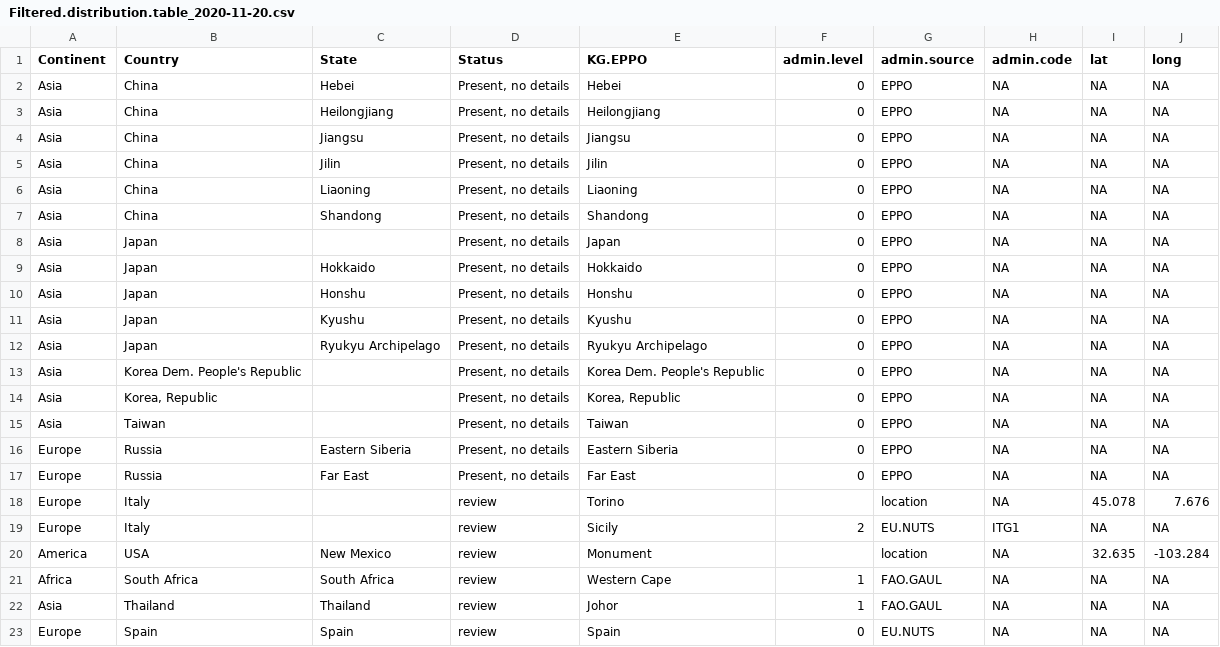
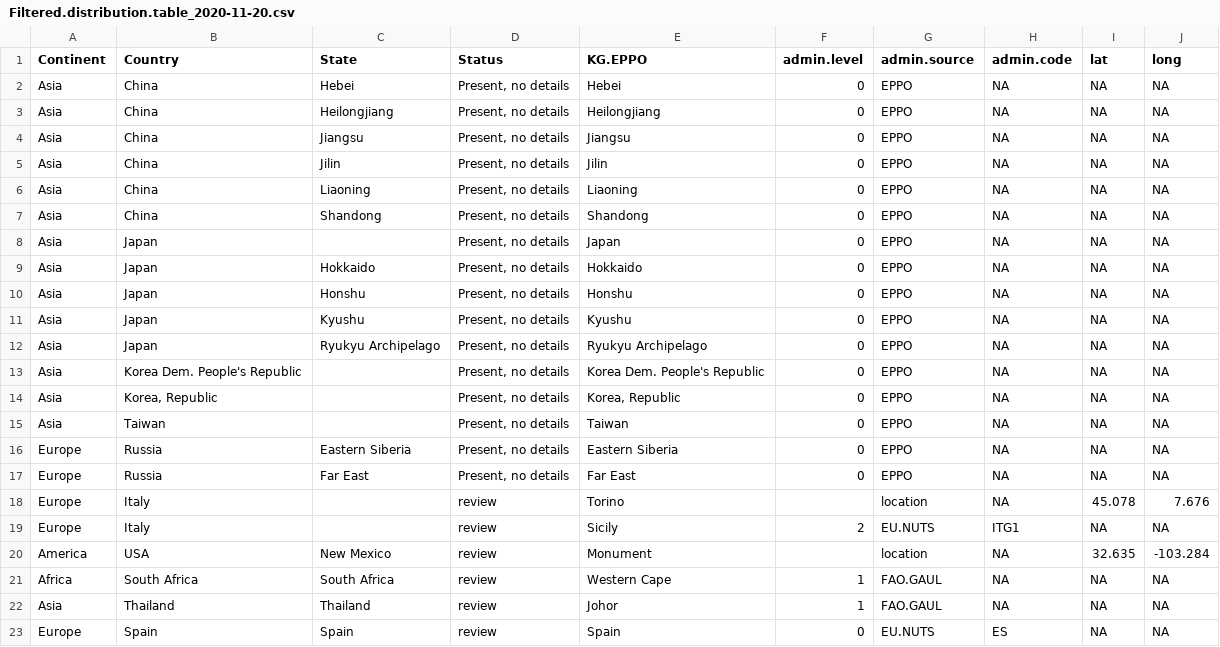
Before and after one commit to maioran/Potential-establishment-KG, a CSV file: Data/processed/Dendrolimus spectabilis/REVIEW.Distribution/Filtered.distribution.table_2020-11-20.csv, drawn as a sheet.

Commit message:
Climate extraction finished. Climate extraction at country, regional, location level (single point), from different administrative boundary sources: EPPO, FAO GAUL, EU NUTS

```diff
--- a/Data/processed/Dendrolimus spectabilis/REVIEW.Distribution/Filtered.distribution.table_2020-11-20.csv
+++ b/Data/processed/Dendrolimus spectabilis/REVIEW.Distribution/Filtered.distribution.table_2020-11-20.csv
@@ -22,2 +22,2 @@ Africa,South Africa,South Africa,review,Western Cape,1,FAO.GAUL,NA,NA,NA
 Asia,Thailand,Thailand,review,Johor,1,FAO.GAUL,NA,NA,NA
-Europe,Spain,Spain,review,Spain,0,EU.NUTS,NA,NA,NA
+Europe,Spain,Spain,review,Spain,0,EU.NUTS,ES,NA,NA
```
Also changed, not shown: 3 other files.
